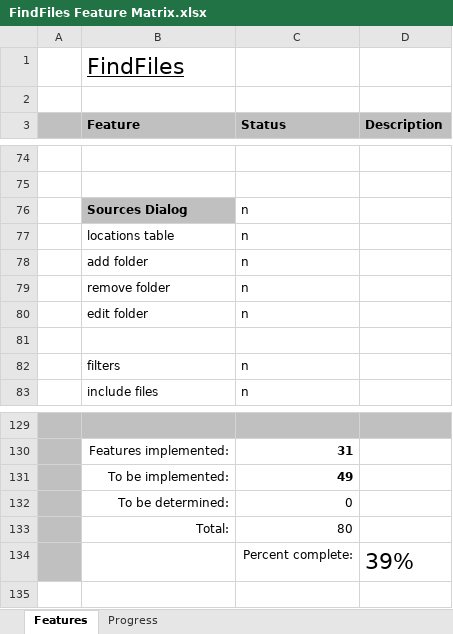
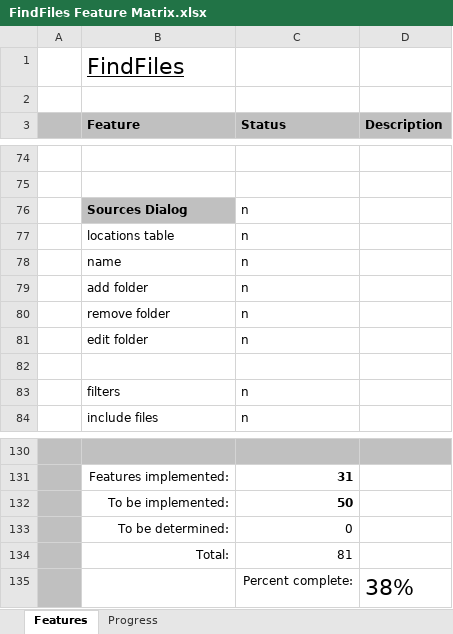
Before and after one commit to andy-goryachev/FindFiles, an Excel workbook: FindFiles Feature Matrix.xlsx, sheet Features, drawn as a sheet; only a part is shown, gaps mark what is left out; values as stored, in another font and other column widths than the file's, no borders; conditional formats not drawn; addresses are those after the commit; the diff names each change by its address in the sheet, - before the commit and + after, or states it on an @@ line.

```diff
--- a/FindFiles Feature Matrix.xlsx (sheet Features)
+++ b/FindFiles Feature Matrix.xlsx (sheet Features)
+row 78:  | name | n
-C132 (Status): 49
+C132 (Status): 50
-C134 (Status): 80
+C134 (Status): 81
-D135 (Description): 39%
+D135 (Description): 38%
```
Also changed, not shown: sheet Progress, formulas that keep their value, charts or pictures, 5 other files.
